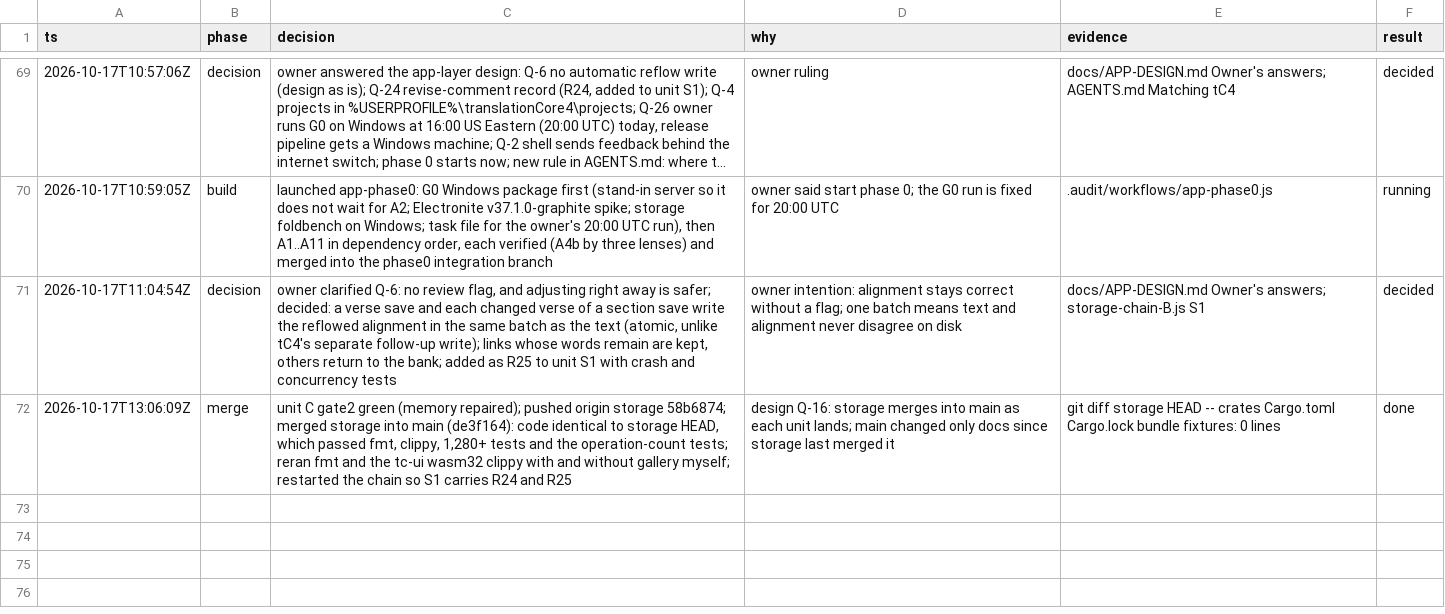
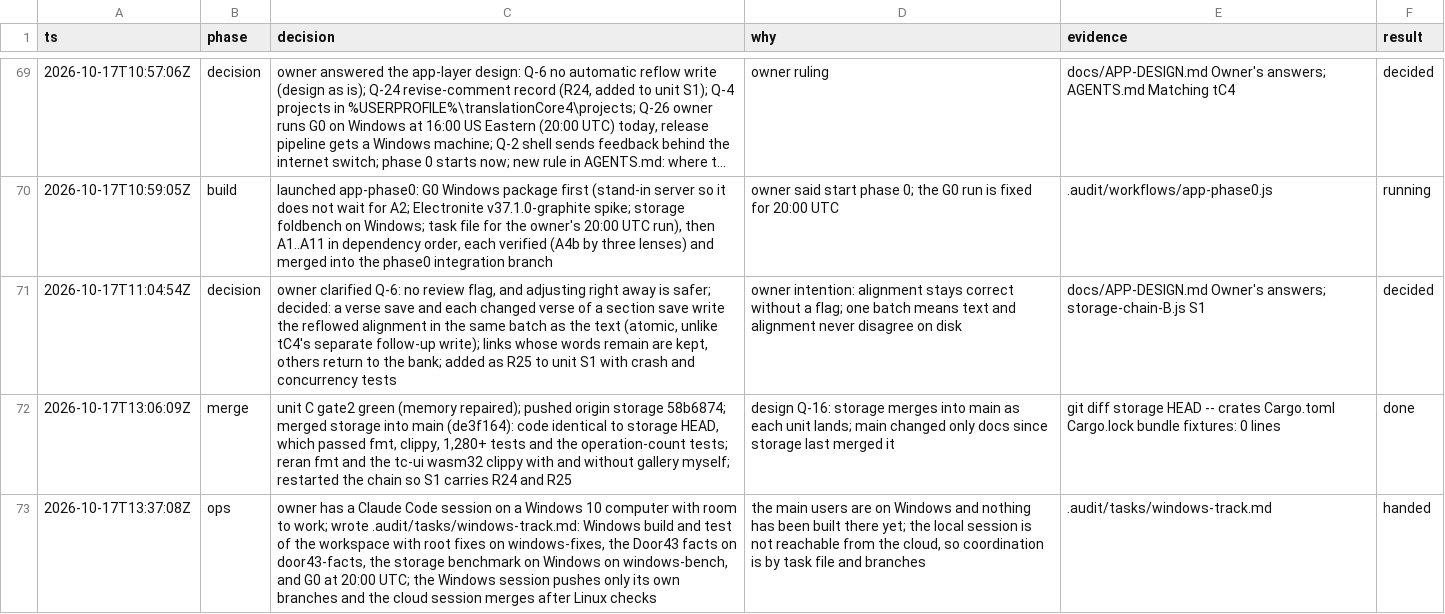
Before and after one commit to birchamp/tc-rst, a TSV file: .audit/rebuild.tsv, drawn as a sheet; only a part is shown, gaps mark what is left out; long unchanged cells end in …; the diff names each change by its address in the sheet, - before the commit and + after, or states it on an @@ line.

```diff
--- a/.audit/rebuild.tsv
+++ b/.audit/rebuild.tsv
+row 73: 2026-10-17T13:37:08Z | ops | owner has a Claude Code session on a Windows 10 computer with room to work; wrote .audit/tasks/windows-track.md: Windows build and test of the workspace with root fixes on windows-fixes, the Door43 facts on door43-facts, the storage benchmark on Windows on windows-bench, and G0 at 20:00 UTC; the Windows session pushes only its own branches and the cloud session merges after Linux checks | the main users are on Windows and nothing has been built there yet; the local session is not reachable from the cloud, so coordination is by task file and branches | .audit/tasks/windows-track.md | handed
```
Also changed, not shown: 1 other file.
